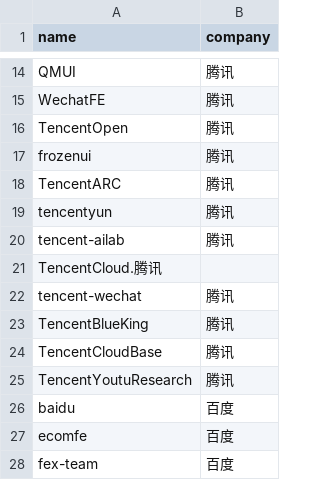
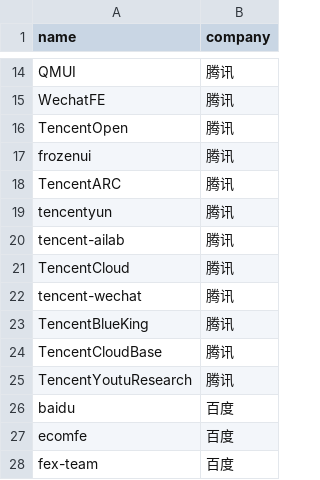
Before and after one commit to LeslieLeung/opensource-lighthouse, a CSV file: data/teams.csv, drawn as a sheet; only a part is shown, gaps mark what is left out.

Commit message:
fix: TencentCloud team name

```diff
--- a/data/teams.csv
+++ b/data/teams.csv
@@ -20,3 +20,3 @@ tencentyun,腾讯
 tencent-ailab,腾讯
-TencentCloud.腾讯
+TencentCloud,腾讯
 tencent-wechat,腾讯
```
